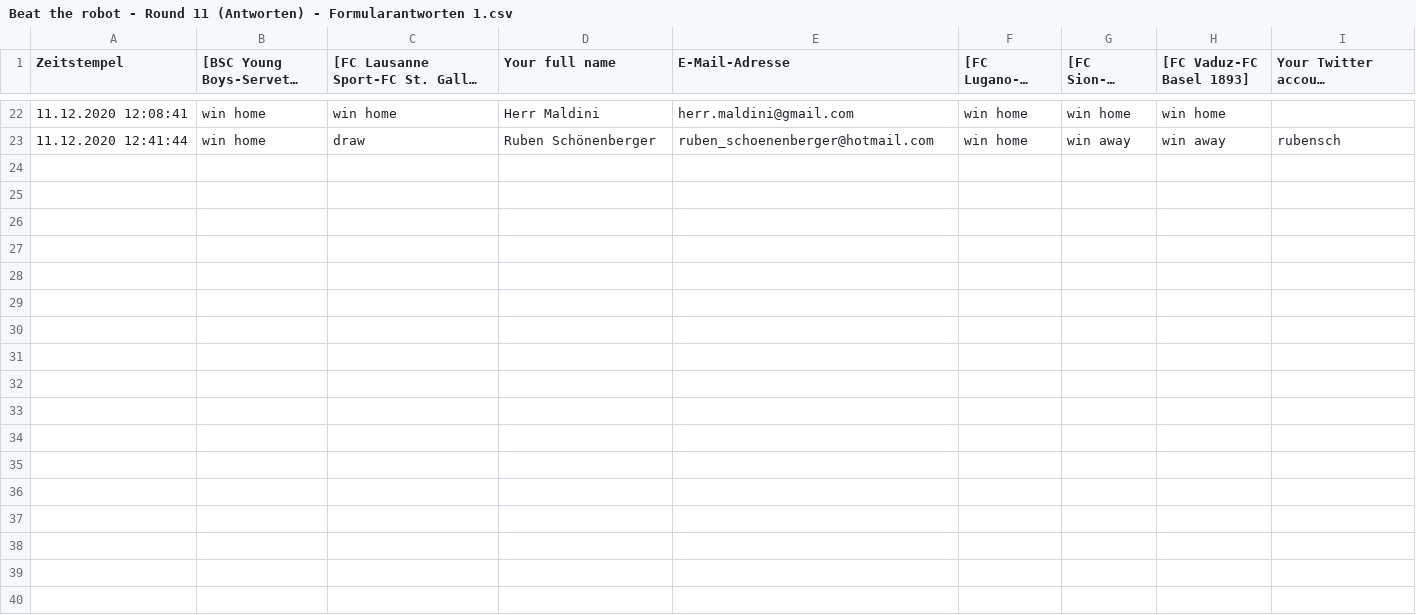
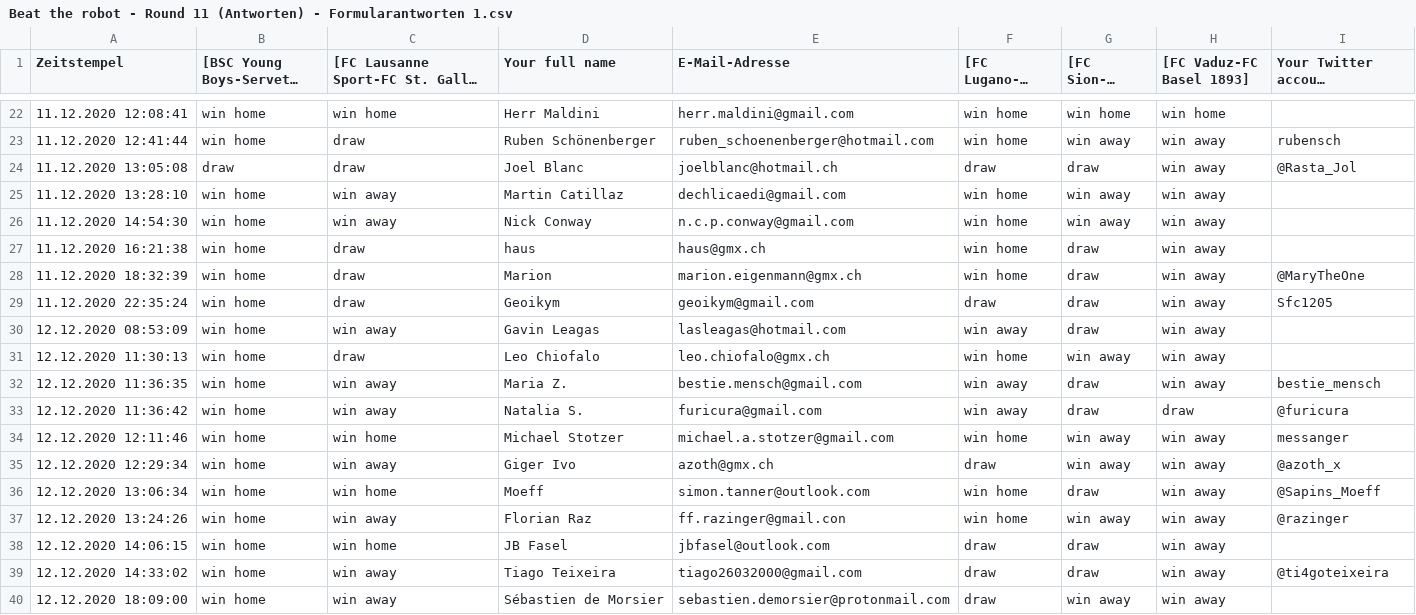
Before and after one commit to awp-finanznachrichten/predictions, a CSV file: BeatTheRobot/Beat the robot - Round 11 (Antworten) - Formularantworten 1.csv, drawn as a sheet; only a part is shown, gaps mark what is left out; long unchanged cells end in …; the diff names each change by its address in the sheet, - before the commit and + after, or states it on an @@ line.

```diff
--- a/BeatTheRobot/Beat the robot - Round 11 (Antworten) - Formularantworten 1.csv
+++ b/BeatTheRobot/Beat the robot - Round 11 (Antworten) - Formularantworten 1.csv
+row 24: 11.12.2020 13:05:08 | draw | draw | Joel Blanc | joelblanc@hotmail.ch | draw | draw | win away | @Rasta_Jol
+row 25: 11.12.2020 13:28:10 | win home | win away | Martin Catillaz | dechlicaedi@gmail.com | win home | win away | win away
+row 26: 11.12.2020 14:54:30 | win home | win away | Nick Conway | n.c.p.conway@gmail.com | win home | win away | win away
+row 27: 11.12.2020 16:21:38 | win home | draw | haus | haus@gmx.ch | win home | draw | win away
+row 28: 11.12.2020 18:32:39 | win home | draw | Marion | marion.eigenmann@gmx.ch | win home | draw | win away | @MaryTheOne
+row 29: 11.12.2020 22:35:24 | win home | draw | Geoikym | geoikym@gmail.com | draw | draw | win away | Sfc1205
+row 30: 12.12.2020 08:53:09 | win home | win away | Gavin Leagas | lasleagas@hotmail.com | win away | draw | win away
+row 31: 12.12.2020 11:30:13 | win home | draw | Leo Chiofalo | leo.chiofalo@gmx.ch | win home | win away | win away
+row 32: 12.12.2020 11:36:35 | win home | win away | Maria Z. | bestie.mensch@gmail.com | win away | draw | win away | bestie_mensch
+row 33: 12.12.2020 11:36:42 | win home | win away | Natalia S. | furicura@gmail.com | win away | draw | draw | @furicura
+row 34: 12.12.2020 12:11:46 | win home | win home | Michael Stotzer | michael.a.stotzer@gmail.com | win home | win away | win away | messanger
+row 35: 12.12.2020 12:29:34 | win home | win away | Giger Ivo | azoth@gmx.ch | draw | win away | win away | @azoth_x
+row 36: 12.12.2020 13:06:34 | win home | win home | Moeff | simon.tanner@outlook.com | win home | draw | win away | @Sapins_Moeff
+row 37: 12.12.2020 13:24:26 | win home | win away | Florian Raz | ff.razinger@gmail.con | win home | win away | win away | @razinger
+row 38: 12.12.2020 14:06:15 | win home | win home | JB Fasel | jbfasel@outlook.com | draw | draw | win away
+row 39: 12.12.2020 14:33:02 | win home | win away | Tiago Teixeira | tiago26032000@gmail.com | draw | draw | win away | @ti4goteixeira
+row 40: 12.12.2020 18:09:00 | win home | win away | Sébastien de Morsier | sebastien.demorsier@protonmail.com | draw | win away | win away
```
Also changed, not shown: Output/HallOfFame_BeatTheRobot.csv, Output/Leaderboard_BeatTheRobot.csv, 8 other files.
